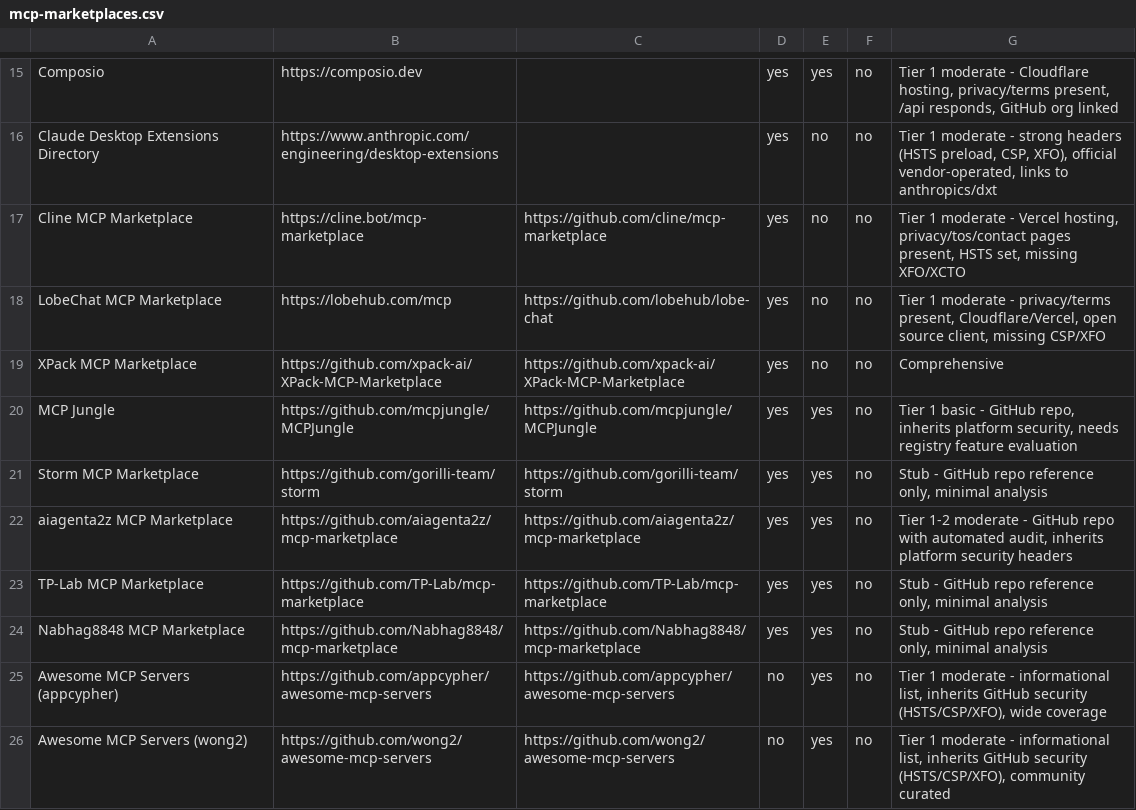
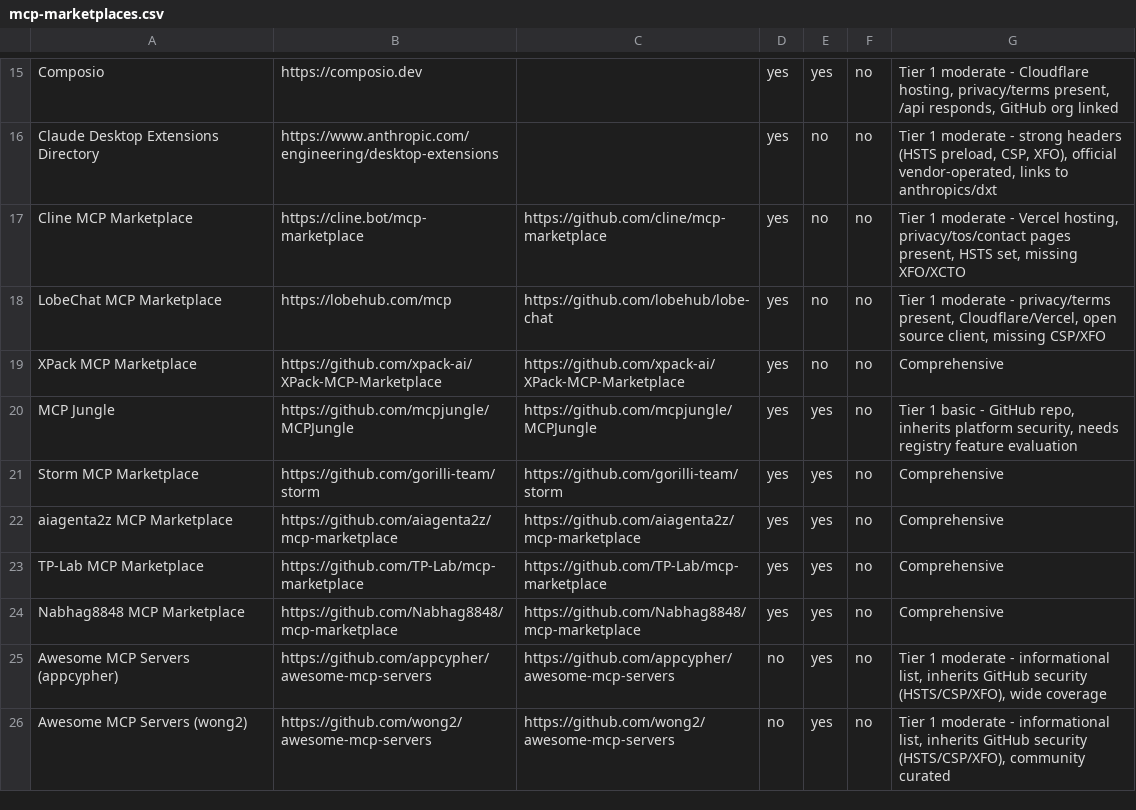
Before and after one commit to ModelContextProtocol-Security/mcpserver-marketplace, a CSV file: security-report/working-data/mcp-marketplaces.csv, drawn as a sheet; only a part is shown, gaps mark what is left out.

Commit message:
feat: Add more marketplace evaluations and update CSV

```diff
--- a/security-report/working-data/mcp-marketplaces.csv
+++ b/security-report/working-data/mcp-marketplaces.csv
@@ -20,6 +20,6 @@ XPack MCP Marketplace,https://github.com/xpack-ai/XPack-MCP-Marketplace,https://
 MCP Jungle,https://github.com/mcpjungle/MCPJungle,https://github.com/mcpjungle/MCPJungle,yes,yes,no,"Tier 1 basic - GitHub repo, inherits platform security, needs registry feature evaluation"
-Storm MCP Marketplace,https://github.com/gorilli-team/storm,https://github.com/gorilli-team/storm,yes,yes,no,"Stub - GitHub repo reference only, minimal analysis"
-aiagenta2z MCP Marketplace,https://github.com/aiagenta2z/mcp-marketplace,https://github.com/aiagenta2z/mcp-marketplace,yes,yes,no,"Tier 1-2 moderate - GitHub repo with automated audit, inherits platform security headers"
-TP-Lab MCP Marketplace,https://github.com/TP-Lab/mcp-marketplace,https://github.com/TP-Lab/mcp-marketplace,yes,yes,no,"Stub - GitHub repo reference only, minimal analysis"
-Nabhag8848 MCP Marketplace,https://github.com/Nabhag8848/mcp-marketplace,https://github.com/Nabhag8848/mcp-marketplace,yes,yes,no,"Stub - GitHub repo reference only, minimal analysis"
+Storm MCP Marketplace,https://github.com/gorilli-team/storm,https://github.com/gorilli-team/storm,yes,yes,no,"Comprehensive"
+aiagenta2z MCP Marketplace,https://github.com/aiagenta2z/mcp-marketplace,https://github.com/aiagenta2z/mcp-marketplace,yes,yes,no,"Comprehensive"
+TP-Lab MCP Marketplace,https://github.com/TP-Lab/mcp-marketplace,https://github.com/TP-Lab/mcp-marketplace,yes,yes,no,"Comprehensive"
+Nabhag8848 MCP Marketplace,https://github.com/Nabhag8848/mcp-marketplace,https://github.com/Nabhag8848/mcp-marketplace,yes,yes,no,"Comprehensive"
 Awesome MCP Servers (appcypher),https://github.com/appcypher/awesome-mcp-servers,https://github.com/appcypher/awesome-mcp-servers,no,yes,no,"Tier 1 moderate - informational list, inherits GitHub security (HSTS/CSP/XFO), wide coverage"
```
Also changed, not shown: 4 other files.
